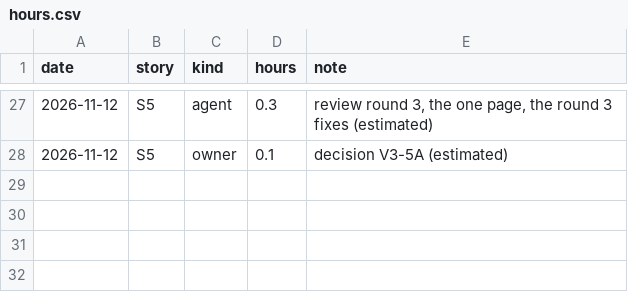
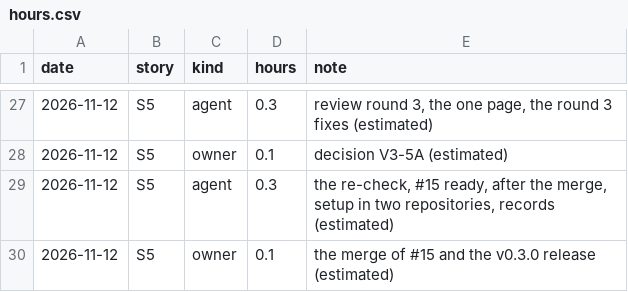
Before and after one commit to hevelius-ai/asbuild, a CSV file: docs/hours.csv, drawn as a sheet; only a part is shown, gaps mark what is left out.

```diff
--- a/docs/hours.csv
+++ b/docs/hours.csv
@@ -28 +28,3 @@ date,story,kind,hours,note
 2026-11-12,S5,owner,0.1,"decision V3-5A (estimated)"
+2026-11-12,S5,agent,0.3,"the re-check, #15 ready, after the merge, setup in two repositories, records (estimated)"
+2026-11-12,S5,owner,0.1,"the merge of #15 and the v0.3.0 release (estimated)"
```
Also changed, not shown: 3 other files.
